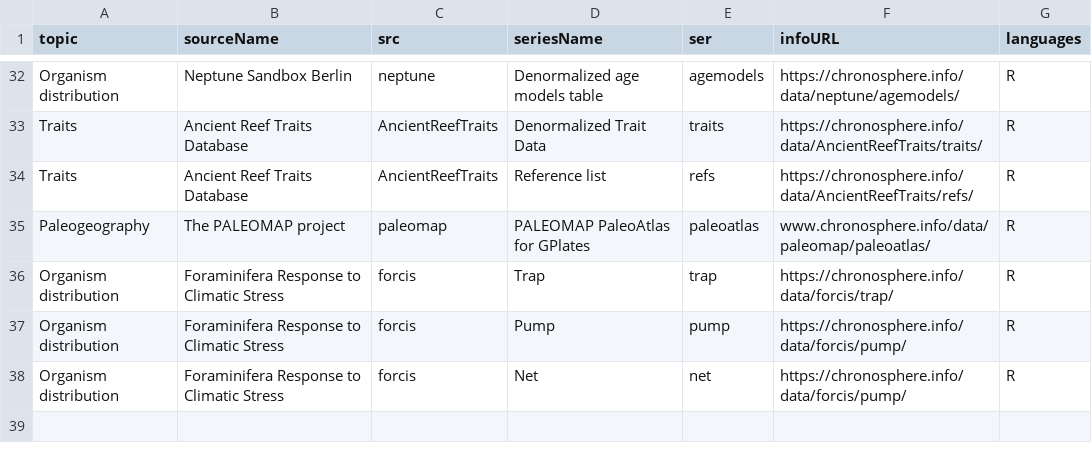
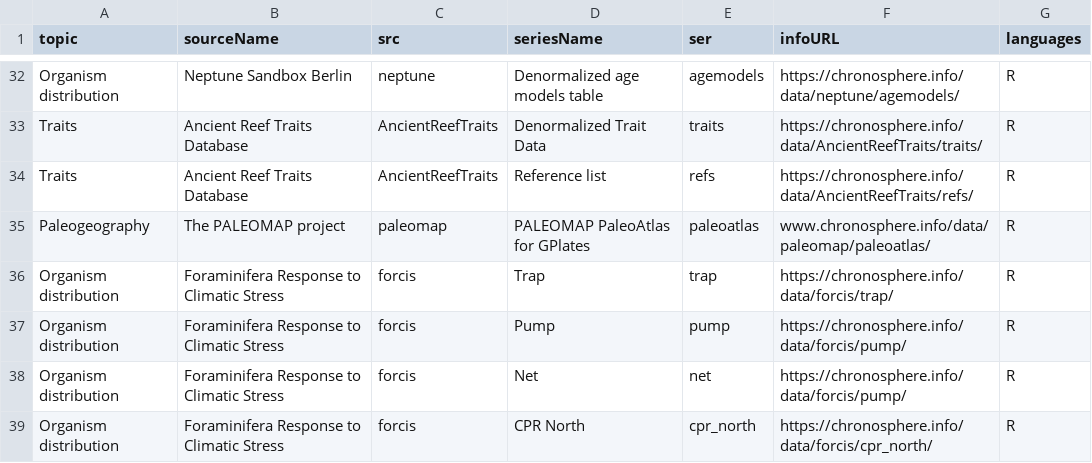
Before and after one commit to chronosphere-info/chrono_arch_2, a CSV file: users/public/guide.csv, drawn as a sheet; only a part is shown, gaps mark what is left out; the diff names each change by its address in the sheet, - before the commit and + after, or states it on an @@ line.

```diff
--- a/users/public/guide.csv
+++ b/users/public/guide.csv
+row 39: Organism distribution | Foraminifera Response to Climatic Stress | forcis | CPR North | cpr_north | https://chronosphere.info/data/forcis/cpr_north/ | R
```
Also changed, not shown: users/public/R/forcis.csv, users/public/R/subguide.csv, 2 other files.
